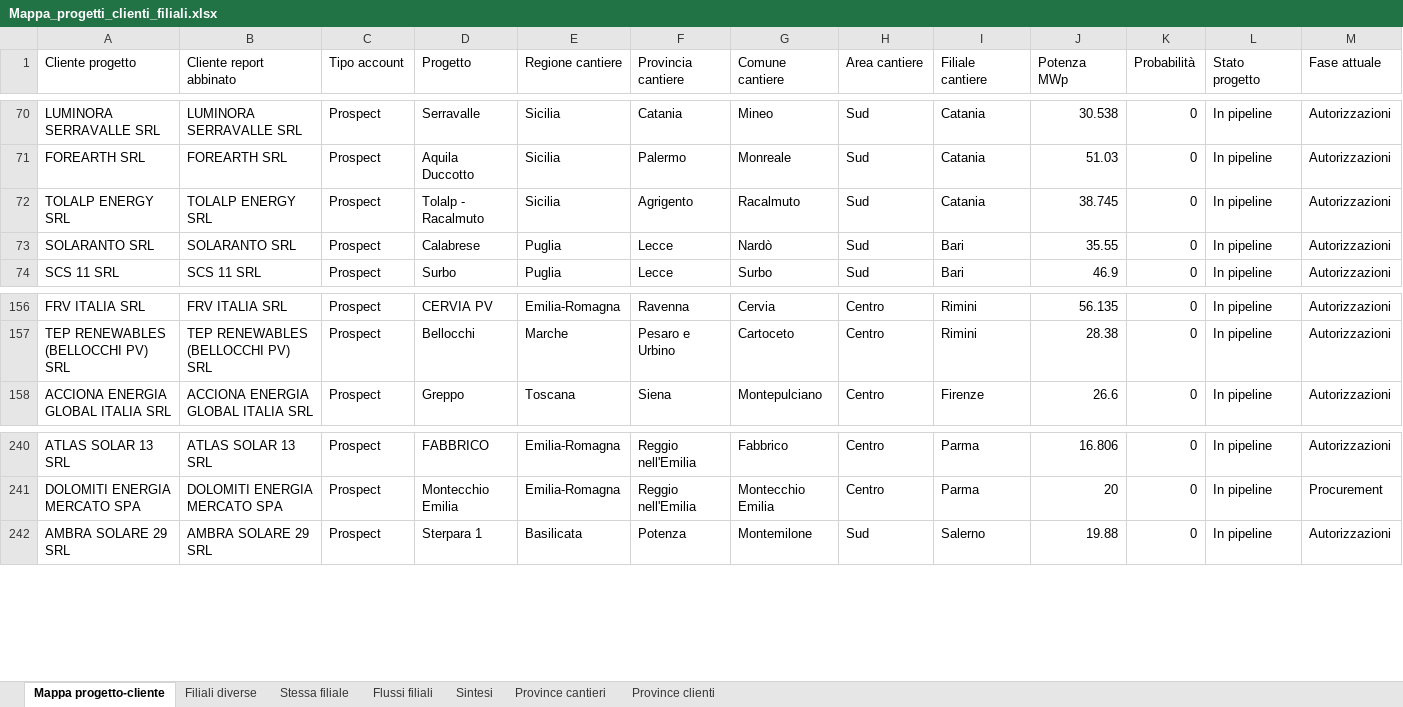
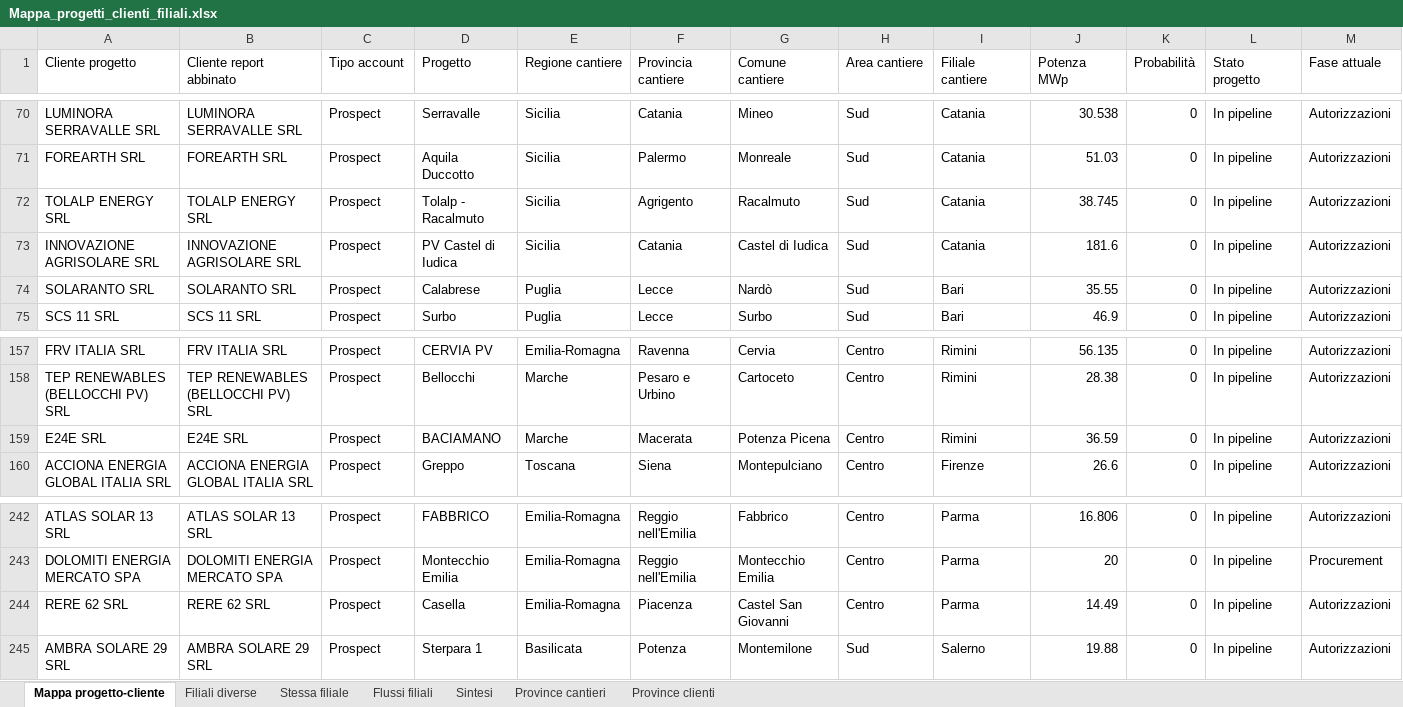
Before and after one commit to EmAnzi3/pv_echarts, an Excel workbook: output/Mappa_progetti_clienti_filiali.xlsx, sheet Mappa progetto-cliente, drawn as a sheet; only a part is shown, gaps mark what is left out; values as stored, in another font and other column widths than the file's, no borders; rows hold the shown columns only; the diff names each change by its address in the sheet, - before the commit and + after, or states it on an @@ line.

```diff
--- a/output/Mappa_progetti_clienti_filiali.xlsx (sheet Mappa progetto-cliente)
+++ b/output/Mappa_progetti_clienti_filiali.xlsx (sheet Mappa progetto-cliente)
+row 73: INNOVAZIONE AGRISOLARE SRL | INNOVAZIONE AGRISOLARE SRL | Prospect | PV Castel di Iudica | Sicilia | Catania | Castel di Iudica | Sud | Catania | 181.6 | 0 | In pipeline | Autorizzazioni
+row 159: E24E SRL | E24E SRL | Prospect | BACIAMANO | Marche | Macerata | Potenza Picena | Centro | Rimini | 36.59 | 0 | In pipeline | Autorizzazioni
+row 244: RERE 62 SRL | RERE 62 SRL | Prospect | Casella | Emilia-Romagna | Piacenza | Castel San Giovanni | Centro | Parma | 14.49 | 0 | In pipeline | Autorizzazioni
```
Also changed, not shown: sheet Filiali diverse, sheet Province cantieri, sheet Flussi filiali, sheet Sintesi, sheet Province clienti, input/report_salesforce.xlsx, output/audit_abbinamenti.xlsx, 1 other file.
